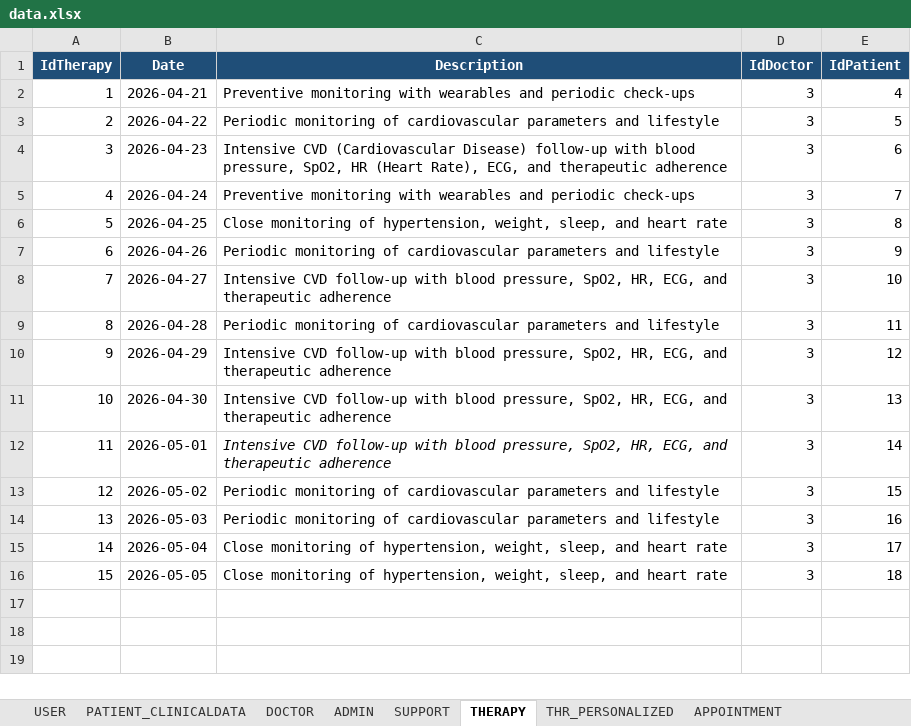
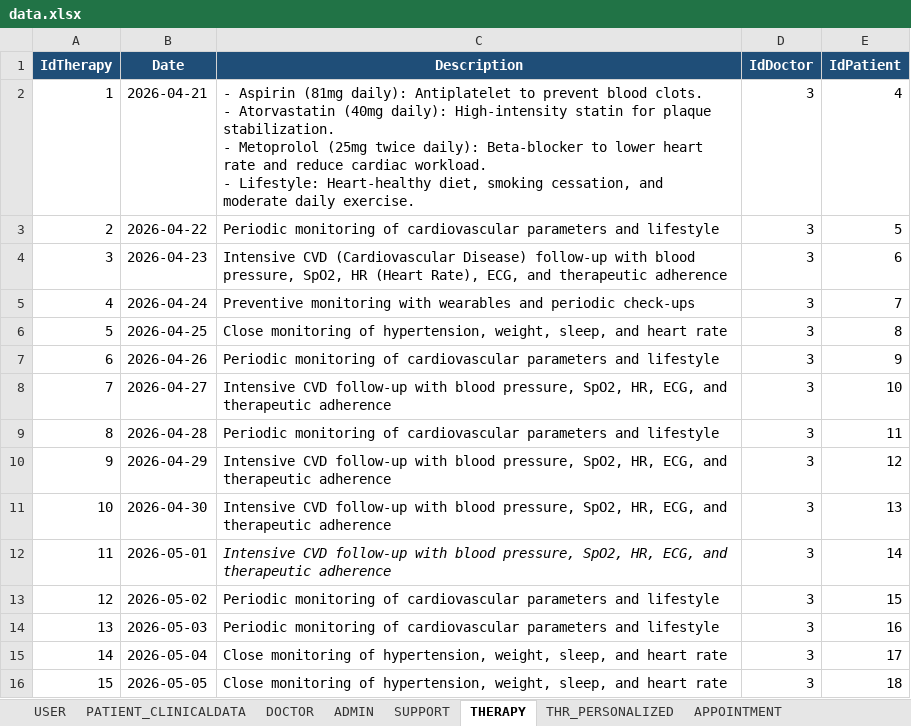
Before and after one commit to lorenzo-brunati/medical_informatics, an Excel workbook: data.xlsx, sheet THERAPY, drawn as a sheet; values as stored, in another font and other column widths than the file's, no borders; charts and pictures not drawn; ↵ is a line break in a cell; the diff names each change by its address in the sheet, - before the commit and + after, or states it on an @@ line.

```diff
--- a/data.xlsx (sheet THERAPY)
+++ b/data.xlsx (sheet THERAPY)
-C2 (Description): Preventive monitoring with wearables and periodic check-ups
+C2 (Description): - Aspirin (81mg daily): Antiplatelet to prevent blood clots. ↵ - Atorvastatin (40mg daily): High-intensity statin for plaque stabilization. ↵ - Metoprolol (25mg twice daily): Beta-blocker to lower heart rate and reduce cardiac workload. ↵ - Lifestyle: Heart-healthy diet, smoking cessation, and moderate daily exercise.
```
Also changed, not shown: sheet USER, sheet NUMERICAL_DATA, sheet APPOINTMENT, sheet NOTIFICATION, sheet SUPPORT, sheet WEARABLE_DEVICE, 5 more sheets, other sheet tabs, charts or pictures, 8 other files.
